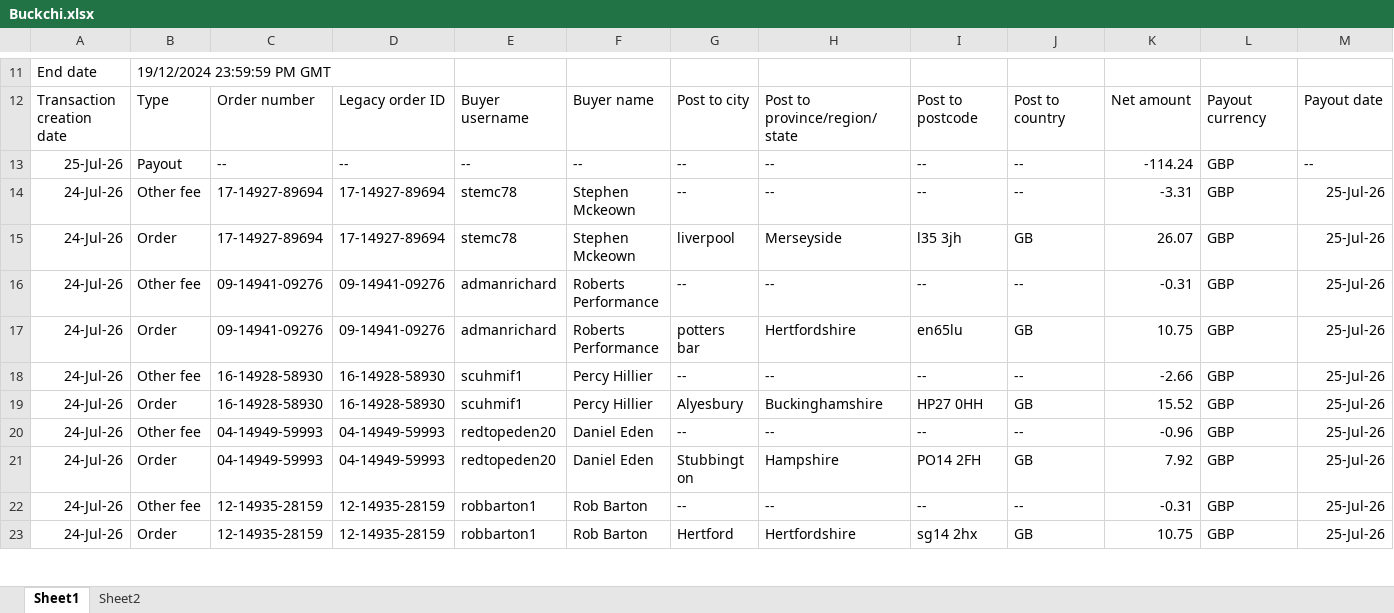
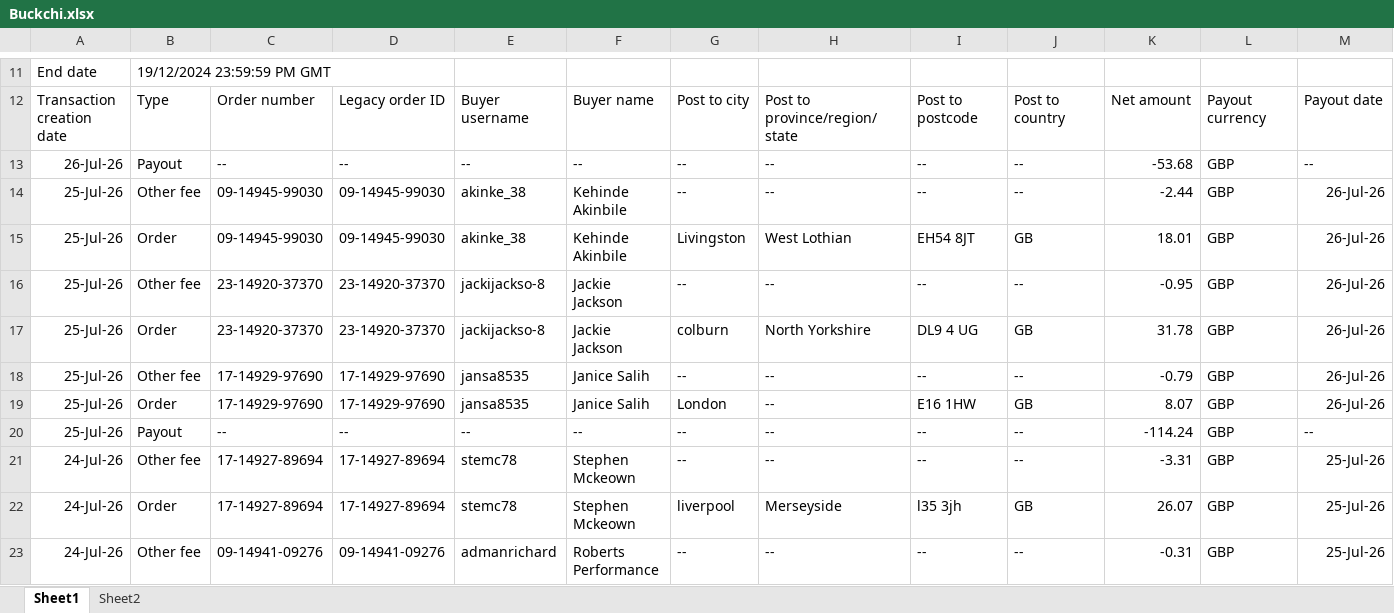
Before and after one commit to NIBH014B/BuckchiDailyReport, an Excel workbook: Raw Sales Data/Buckchi.xlsx, sheet Sheet1, drawn as a sheet; only a part is shown, gaps mark what is left out; the shorter side is filled out with more unchanged rows; values as stored, in another font and other column widths than the file's, no borders; rows hold the shown columns only; the diff names each change by its address in the sheet, - before the commit and + after, or states it on an @@ line.

```diff
--- a/Raw Sales Data/Buckchi.xlsx (sheet Sheet1)
+++ b/Raw Sales Data/Buckchi.xlsx (sheet Sheet1)
+row 13: 26-Jul-26 | Payout | -- | -- | -- | -- | -- | -- | -- | -- | -53.68 | GBP | --
+row 14: 25-Jul-26 | Other fee | 09-14945-99030 | 09-14945-99030 | akinke_38 | Kehinde Akinbile | -- | -- | -- | -- | -2.44 | GBP | 26-Jul-26
+row 15: 25-Jul-26 | Order | 09-14945-99030 | 09-14945-99030 | akinke_38 | Kehinde Akinbile | Livingston | West Lothian | EH54 8JT | GB | 18.01 | GBP | 26-Jul-26
+row 16: 25-Jul-26 | Other fee | 23-14920-37370 | 23-14920-37370 | jackijackso-8 | Jackie Jackson | -- | -- | -- | -- | -0.95 | GBP | 26-Jul-26
+row 17: 25-Jul-26 | Order | 23-14920-37370 | 23-14920-37370 | jackijackso-8 | Jackie Jackson | colburn | North Yorkshire | DL9 4 UG | GB | 31.78 | GBP | 26-Jul-26
+row 18: 25-Jul-26 | Other fee | 17-14929-97690 | 17-14929-97690 | jansa8535 | Janice Salih | -- | -- | -- | -- | -0.79 | GBP | 26-Jul-26
+row 19: 25-Jul-26 | Order | 17-14929-97690 | 17-14929-97690 | jansa8535 | Janice Salih | London | -- | E16 1HW | GB | 8.07 | GBP | 26-Jul-26
```
Also changed, not shown: Raw Sales Data/Amazon.xlsx, Raw Sales Data/Vandey.xlsx, 1 other file.
